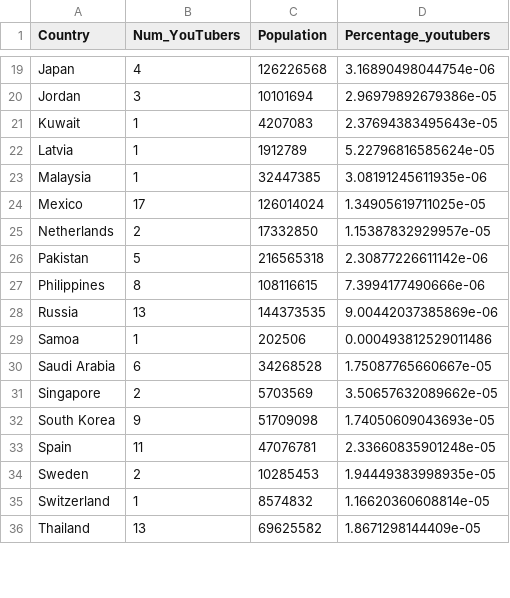
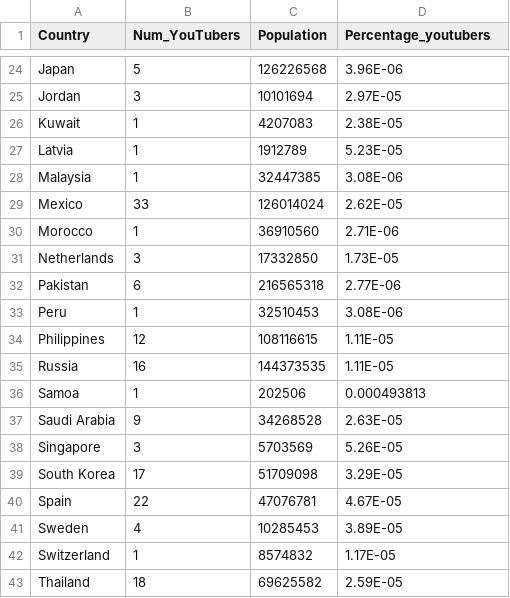
Before and after one commit to Jcyap28/FIT3179, a CSV file: ytb_perc.csv, drawn as a sheet; only a part is shown, gaps mark what is left out; the diff covers the shown part only.

```diff
--- a/ytb_perc.csv
+++ b/ytb_perc.csv
@@ -19,18 +24,20 @@
-"Japan",4,126226568,3.16890498044754e-06
-"Jordan",3,10101694,2.96979892679386e-05
-"Kuwait",1,4207083,2.37694383495643e-05
-"Latvia",1,1912789,5.22796816585624e-05
-"Malaysia",1,32447385,3.08191245611935e-06
-"Mexico",17,126014024,1.34905619711025e-05
-"Netherlands",2,17332850,1.15387832929957e-05
-"Pakistan",5,216565318,2.30877226611142e-06
-"Philippines",8,108116615,7.3994177490666e-06
-"Russia",13,144373535,9.00442037385869e-06
-"Samoa",1,202506,0.000493812529011486
-"Saudi Arabia",6,34268528,1.75087765660667e-05
-"Singapore",2,5703569,3.50657632089662e-05
-"South Korea",9,51709098,1.74050609043693e-05
-"Spain",11,47076781,2.33660835901248e-05
-"Sweden",2,10285453,1.94449383998935e-05
-"Switzerland",1,8574832,1.16620360608814e-05
-"Thailand",13,69625582,1.8671298144409e-05
+Japan,5,126226568,3.96E-06
+Jordan,3,10101694,2.97E-05
+Kuwait,1,4207083,2.38E-05
+Latvia,1,1912789,5.23E-05
+Malaysia,1,32447385,3.08E-06
+Mexico,33,126014024,2.62E-05
+Morocco,1,36910560,2.71E-06
+Netherlands,3,17332850,1.73E-05
+Pakistan,6,216565318,2.77E-06
+Peru,1,32510453,3.08E-06
+Philippines,12,108116615,1.11E-05
+Russia,16,144373535,1.11E-05
+Samoa,1,202506,0.000493813
+Saudi Arabia,9,34268528,2.63E-05
+Singapore,3,5703569,5.26E-05
+South Korea,17,51709098,3.29E-05
+Spain,22,47076781,4.67E-05
+Sweden,4,10285453,3.89E-05
+Switzerland,1,8574832,1.17E-05
+Thailand,18,69625582,2.59E-05
```
Also changed, not shown: 5 added rows and 38 edited cells elsewhere in this file.
